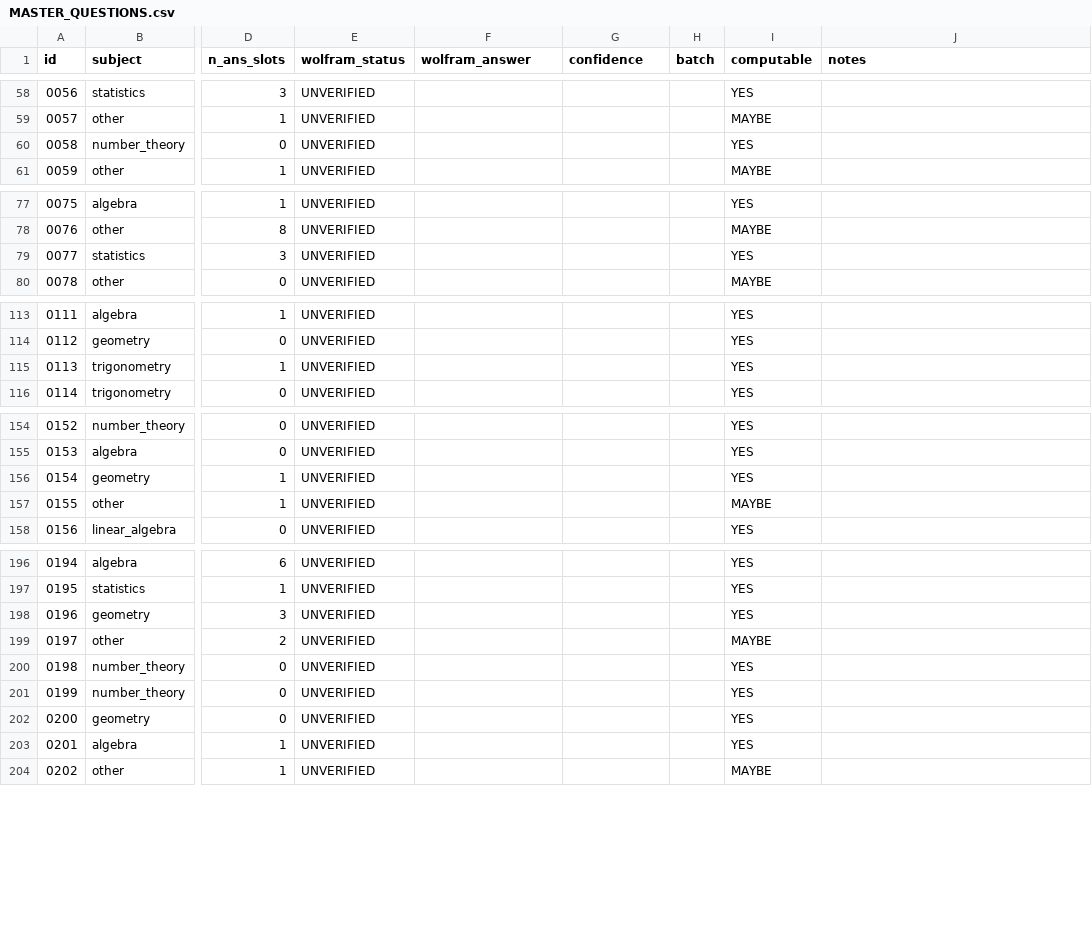
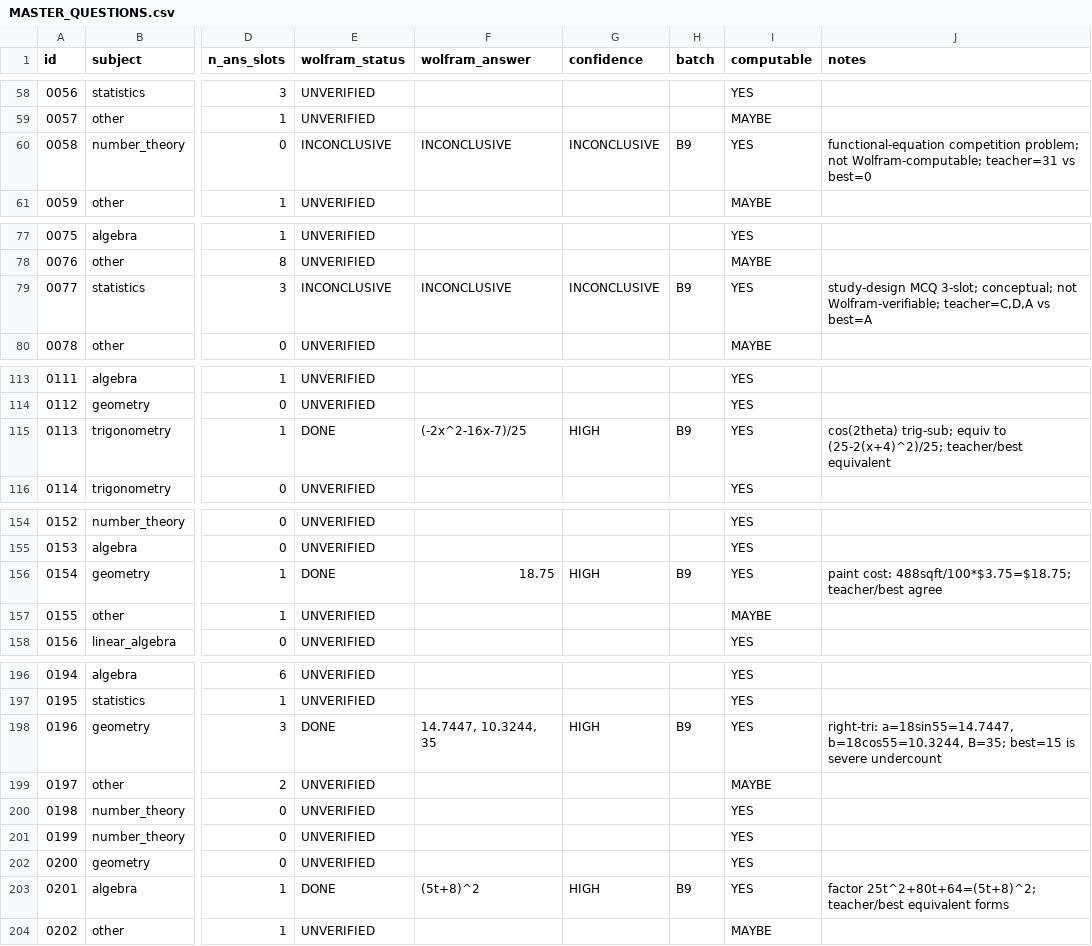
Before and after one commit to raindonovan/151B_SP26_Competition, a CSV file: data/search/wolfram/MASTER_QUESTIONS.csv, drawn as a sheet; only a part is shown, gaps mark what is left out; the diff covers the shown part only; the diff names each change by its address in the sheet, - before the commit and + after, or states it on an @@ line.

```diff
--- a/data/search/wolfram/MASTER_QUESTIONS.csv
+++ b/data/search/wolfram/MASTER_QUESTIONS.csv
-E60 (wolfram_status): UNVERIFIED
+E60 (wolfram_status): INCONCLUSIVE
-F60 (wolfram_answer): (empty)
+F60 (wolfram_answer): INCONCLUSIVE
-G60 (confidence): (empty)
+G60 (confidence): INCONCLUSIVE
-H60 (batch): (empty)
+H60 (batch): B9
-J60 (notes): (empty)
+J60 (notes): functional-equation competition problem; not Wolfram-computable; teacher=31 vs best=0
-E79 (wolfram_status): UNVERIFIED
+E79 (wolfram_status): INCONCLUSIVE
-F79 (wolfram_answer): (empty)
+F79 (wolfram_answer): INCONCLUSIVE
-G79 (confidence): (empty)
+G79 (confidence): INCONCLUSIVE
-H79 (batch): (empty)
+H79 (batch): B9
-J79 (notes): (empty)
+J79 (notes): study-design MCQ 3-slot; conceptual; not Wolfram-verifiable; teacher=C,D,A vs best=A
-E115 (wolfram_status): UNVERIFIED
+E115 (wolfram_status): DONE
-F115 (wolfram_answer): (empty)
+F115 (wolfram_answer): (-2x^2-16x-7)/25
-G115 (confidence): (empty)
+G115 (confidence): HIGH
-H115 (batch): (empty)
+H115 (batch): B9
-J115 (notes): (empty)
+J115 (notes): cos(2theta) trig-sub; equiv to (25-2(x+4)^2)/25; teacher/best equivalent
-E156 (wolfram_status): UNVERIFIED
+E156 (wolfram_status): DONE
-F156 (wolfram_answer): (empty)
+F156 (wolfram_answer): 18.75
-G156 (confidence): (empty)
+G156 (confidence): HIGH
-H156 (batch): (empty)
+H156 (batch): B9
-J156 (notes): (empty)
+J156 (notes): paint cost: 488sqft/100*$3.75=$18.75; teacher/best agree
-E198 (wolfram_status): UNVERIFIED
+E198 (wolfram_status): DONE
-F198 (wolfram_answer): (empty)
+F198 (wolfram_answer): 14.7447, 10.3244, 35
-G198 (confidence): (empty)
+G198 (confidence): HIGH
-H198 (batch): (empty)
+H198 (batch): B9
-J198 (notes): (empty)
+J198 (notes): right-tri: a=18sin55=14.7447, b=18cos55=10.3244, B=35; best=15 is severe undercount
-E203 (wolfram_status): UNVERIFIED
+E203 (wolfram_status): DONE
-F203 (wolfram_answer): (empty)
+F203 (wolfram_answer): (5t+8)^2
-G203 (confidence): (empty)
+G203 (confidence): HIGH
-H203 (batch): (empty)
+H203 (batch): B9
-J203 (notes): (empty)
+J203 (notes): factor 25t^2+80t+64=(5t+8)^2; teacher/best equivalent forms
```
Also changed, not shown: 95 edited cells elsewhere in this file, 5 other files.
